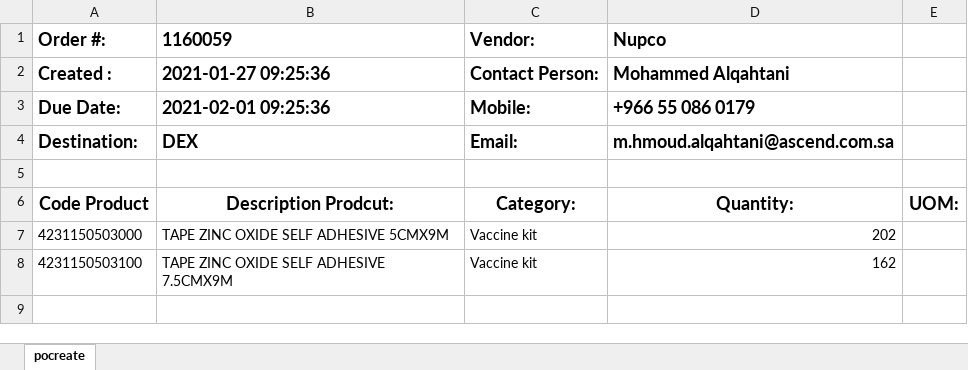
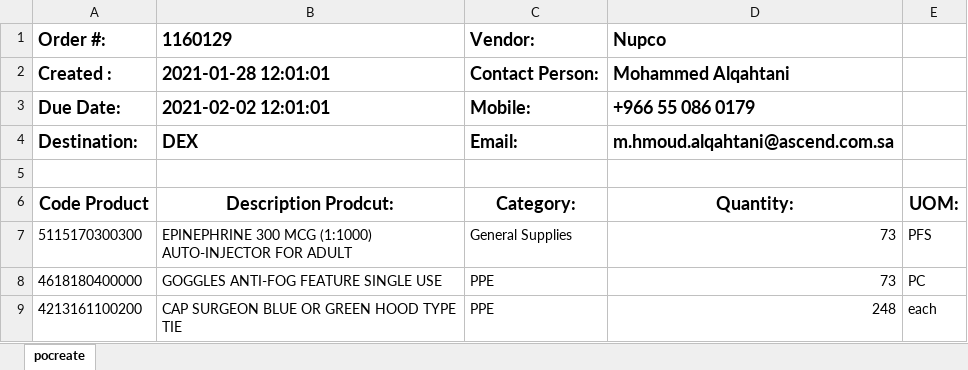
Before and after one commit to zeddari/covlab_server, an Excel workbook: order.xlsx, sheet pocreate, drawn as a sheet; values as stored, in another font and other column widths than the file's, no borders; removed rows and columns are numbered as before the commit, all else as after; the diff names each change by its address in the sheet, - before the commit and + after, or states it on an @@ line.

```diff
--- a/order.xlsx (sheet pocreate)
+++ b/order.xlsx (sheet pocreate)
-B1: 1160059
+B1: 1160129
-B2 (1160129): 2021-01-27 09:25:36
+B2 (1160129): 2021-01-28 12:01:01
-B3 (1160129): 2021-02-01 09:25:36
+B3 (1160129): 2021-02-02 12:01:01
-row 7: 4231150503000 | TAPE ZINC OXIDE SELF ADHESIVE 5CMX9M | Vaccine kit | 202
-row 8: 4231150503100 | TAPE ZINC OXIDE SELF ADHESIVE 7.5CMX9M | Vaccine kit | 162
+row 7: 5115170300300 | EPINEPHRINE 300 MCG (1:1000) AUTO-INJECTOR FOR ADULT | General Supplies | 73 | PFS
+row 8: 4618180400000 | GOGGLES ANTI-FOG FEATURE SINGLE USE | PPE | 73 | PC
+row 9: 4213161100200 | CAP SURGEON BLUE OR GREEN HOOD TYPE TIE | PPE | 248 | each
```
Also changed, not shown: 1 other file.
